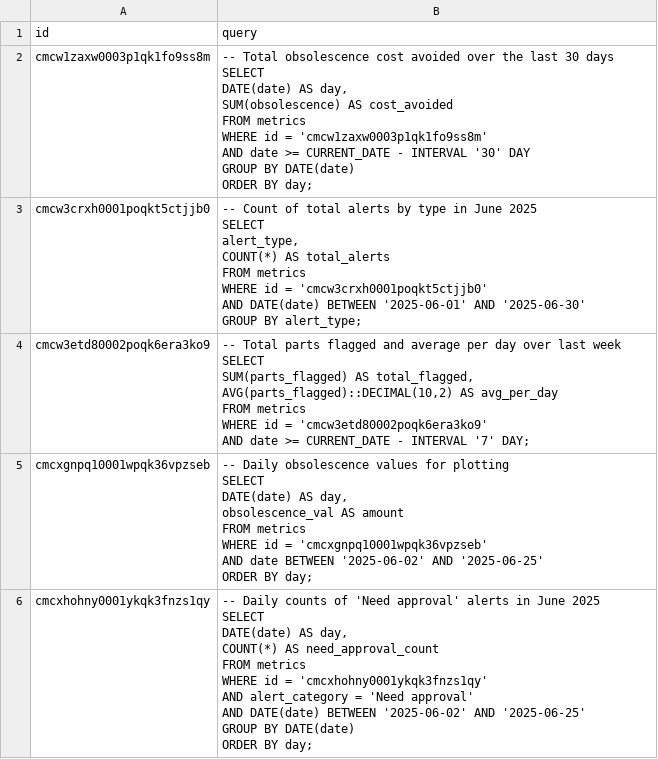
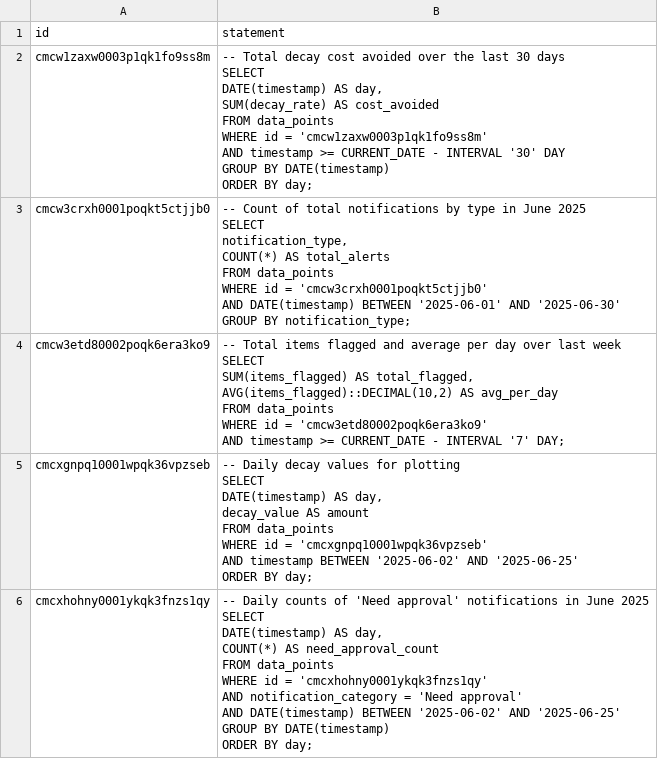
Before and after one commit to aidangannon/cheetah, a CSV file: data/queries.csv, drawn as a sheet.

```diff
--- a/data/queries.csv
+++ b/data/queries.csv
@@ -1,43 +1,43 @@
-id,query
-cmcw1zaxw0003p1qk1fo9ss8m,"-- Total obsolescence cost avoided over the last 30 days
-SELECT
-  DATE(date)          AS day,
-  SUM(obsolescence)   AS cost_avoided
-FROM metrics
-WHERE id = 'cmcw1zaxw0003p1qk1fo9ss8m'
-  AND date >= CURRENT_DATE - INTERVAL '30' DAY
-GROUP BY DATE(date)
-ORDER BY day;"
-cmcw3crxh0001poqkt5ctjjb0,"-- Count of total alerts by type in June 2025
-SELECT
-  alert_type,
-  COUNT(*) AS total_alerts
-FROM metrics
-WHERE id = 'cmcw3crxh0001poqkt5ctjjb0'
-  AND DATE(date) BETWEEN '2025-06-01' AND '2025-06-30'
-GROUP BY alert_type;"
-cmcw3etd80002poqk6era3ko9,"-- Total parts flagged and average per day over last week
-SELECT
-  SUM(parts_flagged)          AS total_flagged,
-  AVG(parts_flagged)::DECIMAL(10,2) AS avg_per_day
-FROM metrics
-WHERE id = 'cmcw3etd80002poqk6era3ko9'
-  AND date >= CURRENT_DATE - INTERVAL '7' DAY;"
-cmcxgnpq10001wpqk36vpzseb,"-- Daily obsolescence values for plotting
-SELECT
-  DATE(date)        AS day,
-  obsolescence_val  AS amount
-FROM metrics
-WHERE id = 'cmcxgnpq10001wpqk36vpzseb'
-  AND date BETWEEN '2025-06-02' AND '2025-06-25'
-ORDER BY day;"
-cmcxhohny0001ykqk3fnzs1qy,"-- Daily counts of 'Need approval' alerts in June 2025
-SELECT
-  DATE(date)        AS day,
-  COUNT(*)          AS need_approval_count
-FROM metrics
-WHERE id = 'cmcxhohny0001ykqk3fnzs1qy'
-  AND alert_category = 'Need approval'
-  AND DATE(date) BETWEEN '2025-06-02' AND '2025-06-25'
-GROUP BY DATE(date)
-ORDER BY day;"
+id,statement
+cmcw1zaxw0003p1qk1fo9ss8m,"-- Total decay cost avoided over the last 30 days
+SELECT
+  DATE(timestamp)          AS day,
+  SUM(decay_rate)   AS cost_avoided
+FROM data_points
+WHERE id = 'cmcw1zaxw0003p1qk1fo9ss8m'
+  AND timestamp >= CURRENT_DATE - INTERVAL '30' DAY
+GROUP BY DATE(timestamp)
+ORDER BY day;"
+cmcw3crxh0001poqkt5ctjjb0,"-- Count of total notifications by type in June 2025
+SELECT
+  notification_type,
+  COUNT(*) AS total_alerts
+FROM data_points
+WHERE id = 'cmcw3crxh0001poqkt5ctjjb0'
+  AND DATE(timestamp) BETWEEN '2025-06-01' AND '2025-06-30'
+GROUP BY notification_type;"
+cmcw3etd80002poqk6era3ko9,"-- Total items flagged and average per day over last week
+SELECT
+  SUM(items_flagged)          AS total_flagged,
+  AVG(items_flagged)::DECIMAL(10,2) AS avg_per_day
+FROM data_points
+WHERE id = 'cmcw3etd80002poqk6era3ko9'
+  AND timestamp >= CURRENT_DATE - INTERVAL '7' DAY;"
+cmcxgnpq10001wpqk36vpzseb,"-- Daily decay values for plotting
+SELECT
+  DATE(timestamp)        AS day,
+  decay_value  AS amount
+FROM data_points
+WHERE id = 'cmcxgnpq10001wpqk36vpzseb'
+  AND timestamp BETWEEN '2025-06-02' AND '2025-06-25'
+ORDER BY day;"
+cmcxhohny0001ykqk3fnzs1qy,"-- Daily counts of 'Need approval' notifications in June 2025
+SELECT
+  DATE(timestamp)        AS day,
+  COUNT(*)          AS need_approval_count
+FROM data_points
+WHERE id = 'cmcxhohny0001ykqk3fnzs1qy'
+  AND notification_category = 'Need approval'
+  AND DATE(timestamp) BETWEEN '2025-06-02' AND '2025-06-25'
+GROUP BY DATE(timestamp)
+ORDER BY day;"
```
Also changed, not shown: 27 other files.
